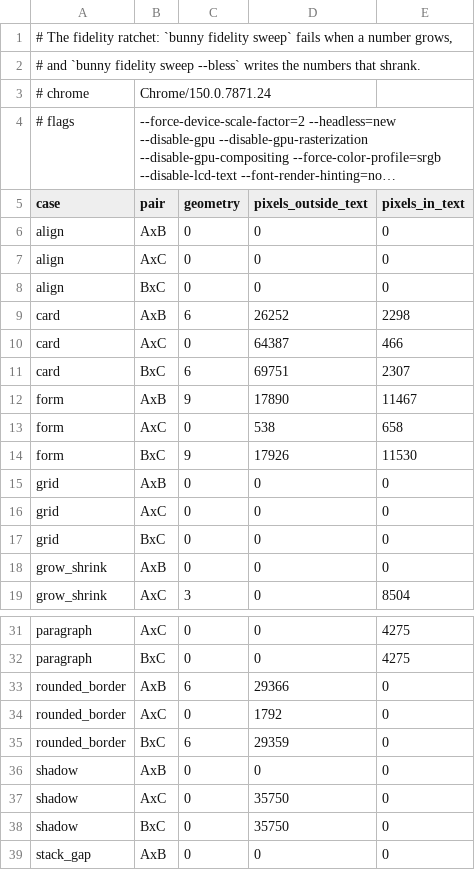
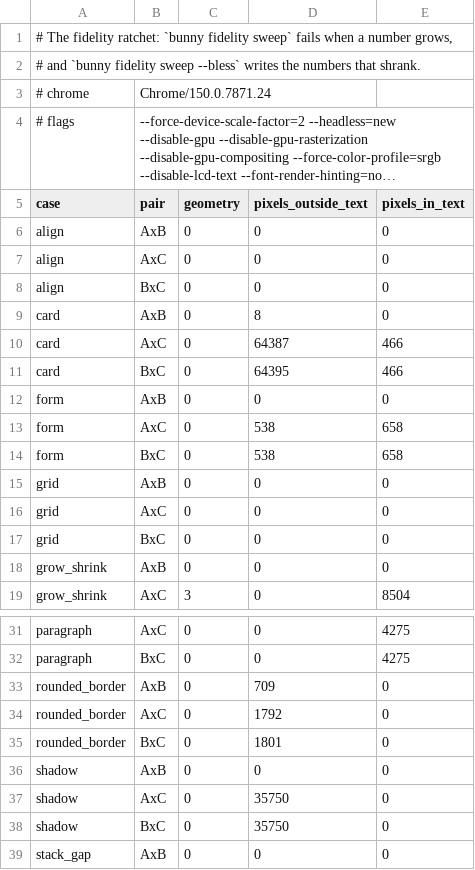
Before and after one commit to thebunnylab/bunny_ui, a TSV file: fidelity/baseline.tsv, drawn as a sheet; only a part is shown, gaps mark what is left out; long unchanged cells end in ….

```diff
--- a/fidelity/baseline.tsv
+++ b/fidelity/baseline.tsv
@@ -8,8 +8,8 @@ align	AxC	0	0	0
 align	BxC	0	0	0
-card	AxB	6	26252	2298
+card	AxB	0	8	0
 card	AxC	0	64387	466
-card	BxC	6	69751	2307
-form	AxB	9	17890	11467
+card	BxC	0	64395	466
+form	AxB	0	0	0
 form	AxC	0	538	658
-form	BxC	9	17926	11530
+form	BxC	0	538	658
 grid	AxB	0	0	0
@@ -32,5 +32,5 @@ paragraph	AxC	0	0	4275
 paragraph	BxC	0	0	4275
-rounded_border	AxB	6	29366	0
+rounded_border	AxB	0	709	0
 rounded_border	AxC	0	1792	0
-rounded_border	BxC	6	29359	0
+rounded_border	BxC	0	1801	0
 shadow	AxB	0	0	0
```
Also changed, not shown: 6 other files.
